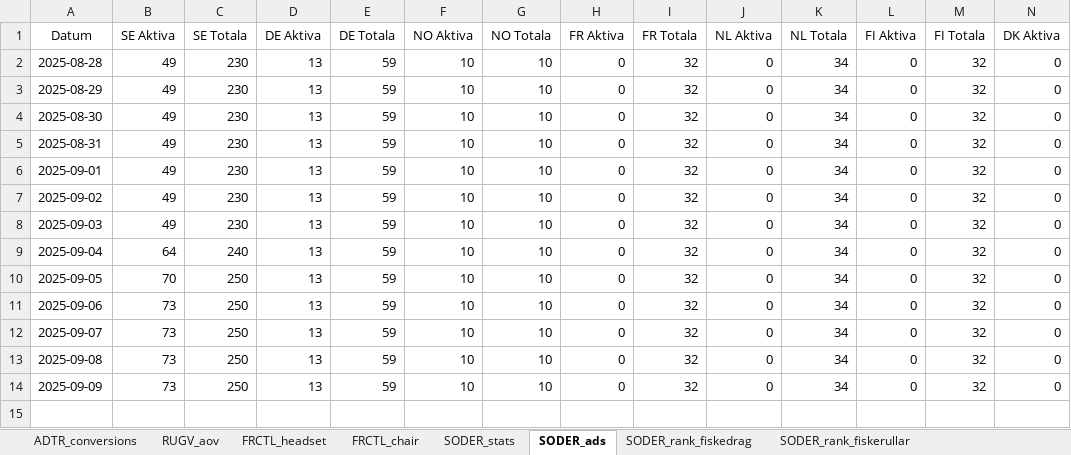
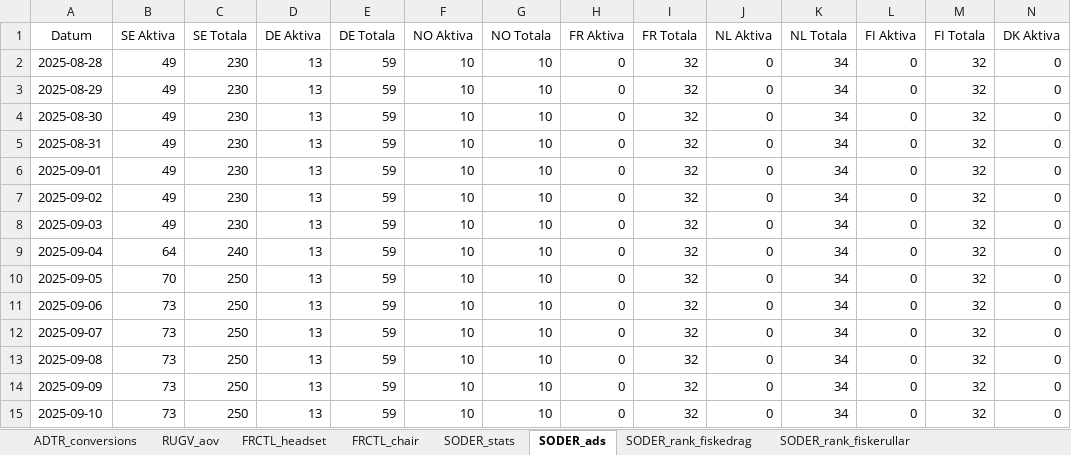
Before and after one commit to loplip/kodning, an Excel workbook: data/data.xlsx, sheet SODER_ads, drawn as a sheet; only a part is shown; values as stored, in another font and other column widths than the file's, no borders; rows hold the shown columns only; the diff names each change by its address in the sheet, - before the commit and + after, or states it on an @@ line.

```diff
--- a/data/data.xlsx (sheet SODER_ads)
+++ b/data/data.xlsx (sheet SODER_ads)
+row 15: 2025-09-10 | 73 | 250 | 13 | 59 | 10 | 10 | 0 | 32 | 0 | 34 | 0 | 32 | 0
```
Also changed, not shown: sheet SODER_rank_fiskerullar, sheet SODER_rank_fiskespon, sheet SODER_rank_vaskor, sheet SODER_rank_fiskedrag, sheet SODER_stats, sheet ADTR_conversions, 1 more sheet, data/data_epc_finance.xlsx, data/data_sitemap.xlsx, 1 other file.
